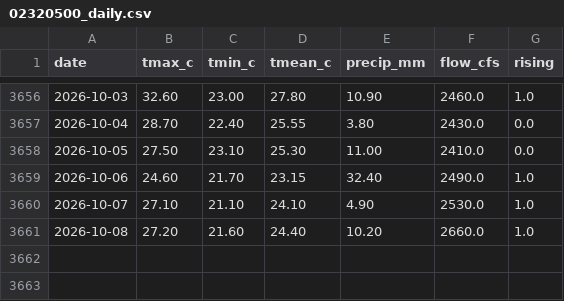
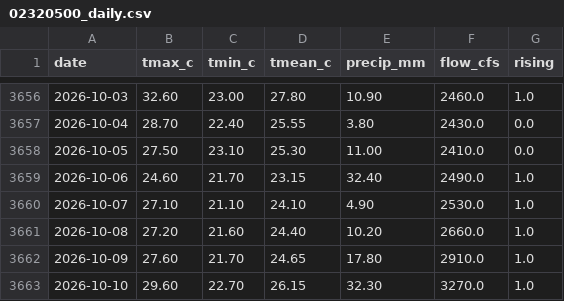
Before and after one commit to saurabhkulkarni77/hydrotwin-models, a CSV file: data/daily/02320500_daily.csv, drawn as a sheet; only a part is shown, gaps mark what is left out.

```diff
--- a/data/daily/02320500_daily.csv
+++ b/data/daily/02320500_daily.csv
@@ -3661 +3661,3 @@ date,tmax_c,tmin_c,tmean_c,precip_mm,flow_cfs,rising
 2026-10-08,27.20,21.60,24.40,10.20,2660.0,1.0
+2026-10-09,27.60,21.70,24.65,17.80,2910.0,1.0
+2026-10-10,29.60,22.70,26.15,32.30,3270.0,1.0
```
Also changed, not shown: data/daily/01646500_daily.csv, data/daily/03294500_daily.csv, 10 other files.
